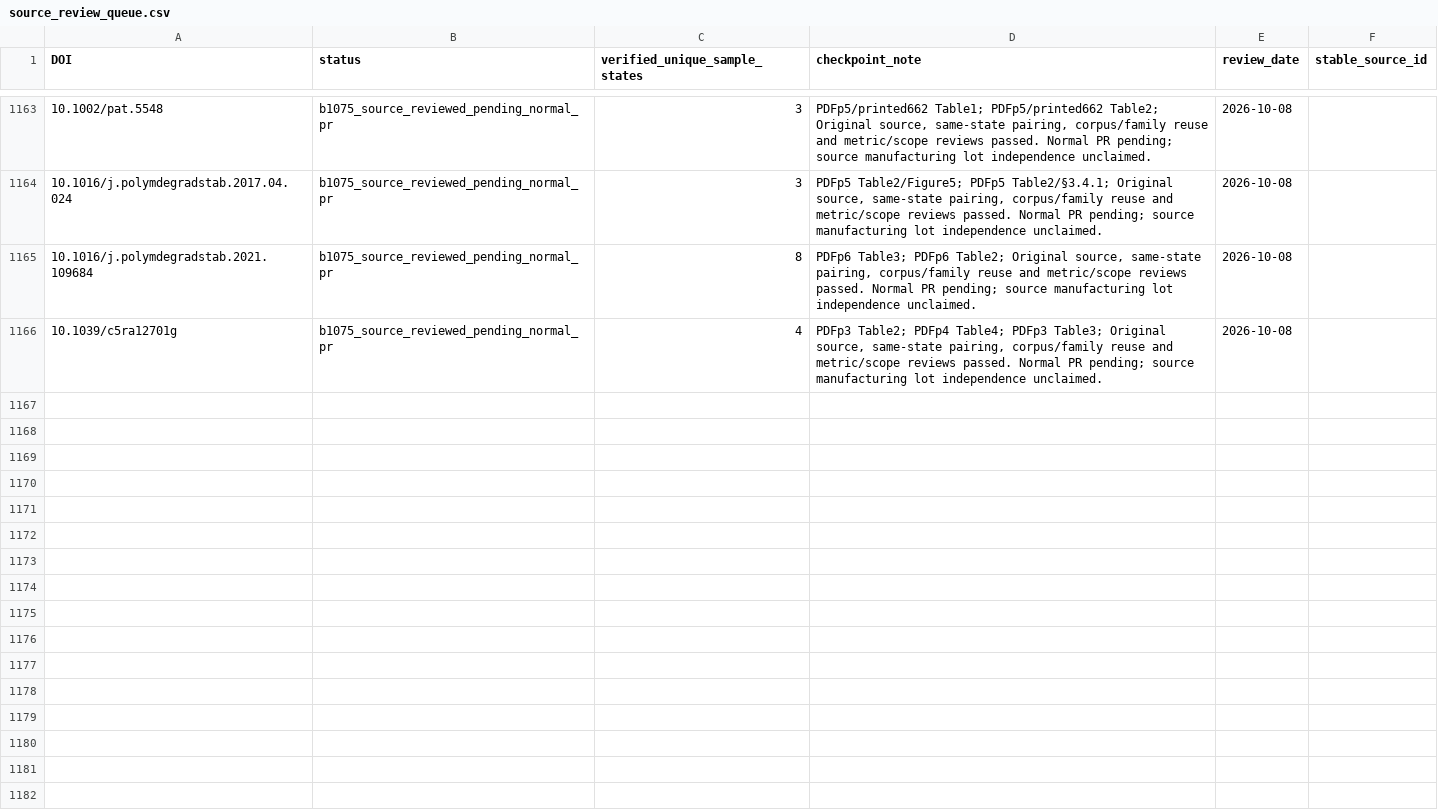
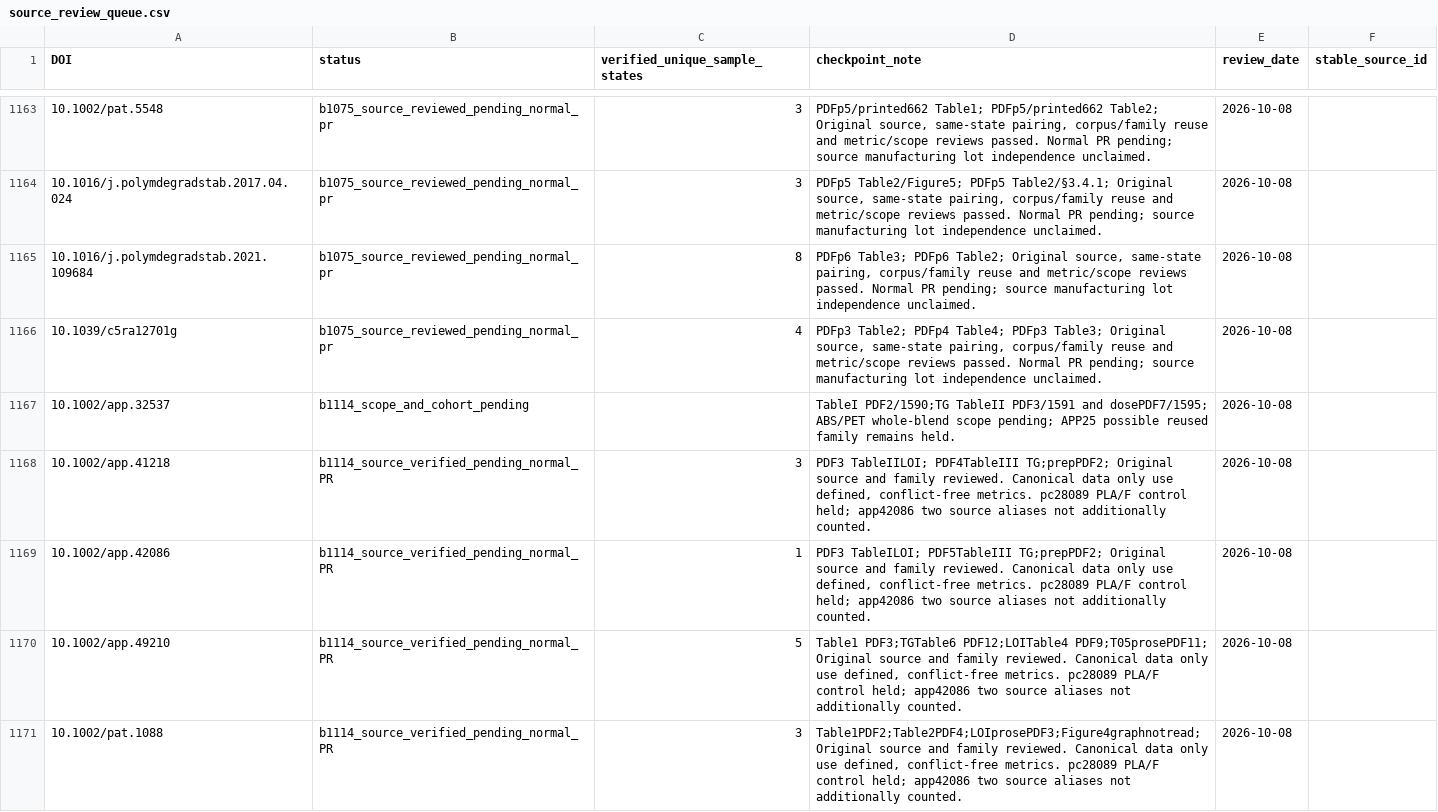
Before and after one commit to PolyFT/textile-tga-database, a CSV file: data/curation/source_review_queue.csv, drawn as a sheet; only a part is shown, gaps mark what is left out; the diff covers the shown part only; the diff names each change by its address in the sheet, - before the commit and + after, or states it on an @@ line.

Commit message:
Add65 verified TG-LOI pairs and admit100 reviewed textile states

```diff
--- a/data/curation/source_review_queue.csv
+++ b/data/curation/source_review_queue.csv
+row 1167: 10.1002/app.32537 | b1114_scope_and_cohort_pending |  | TableI PDF2/1590;TG TableII PDF3/1591 and dosePDF7/1595; ABS/PET whole-blend scope pending; APP25 possible reused family remains held. | 2026-10-08
+row 1168: 10.1002/app.41218 | b1114_source_verified_pending_normal_PR | 3 | PDF3 TableIILOI; PDF4TableIII TG;prepPDF2; Original source and family reviewed. Canonical data only use defined, conflict-free metrics. pc28089 PLA/F control held; app42086 two source aliases not additionally counted. | 2026-10-08
+row 1169: 10.1002/app.42086 | b1114_source_verified_pending_normal_PR | 1 | PDF3 TableILOI; PDF5TableIII TG;prepPDF2; Original source and family reviewed. Canonical data only use defined, conflict-free metrics. pc28089 PLA/F control held; app42086 two source aliases not additionally counted. | 2026-10-08
+row 1170: 10.1002/app.49210 | b1114_source_verified_pending_normal_PR | 5 | Table1 PDF3;TGTable6 PDF12;LOITable4 PDF9;T05prosePDF11; Original source and family reviewed. Canonical data only use defined, conflict-free metrics. pc28089 PLA/F control held; app42086 two source aliases not additionally counted. | 2026-10-08
+row 1171: 10.1002/pat.1088 | b1114_source_verified_pending_normal_PR | 3 | Table1PDF2;Table2PDF4;LOIprosePDF3;Figure4graphnotread; Original source and family reviewed. Canonical data only use defined, conflict-free metrics. pc28089 PLA/F control held; app42086 two source aliases not additionally counted. | 2026-10-08
```
Also changed, not shown: 13 added rows elsewhere in this file, data/automation/pairing_quarantine.csv, 19 other files.
